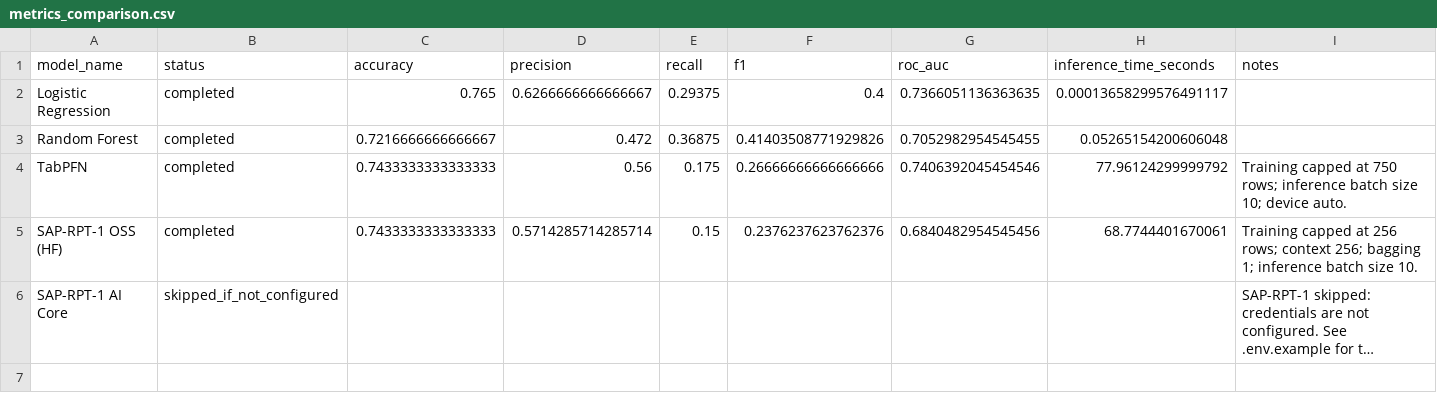
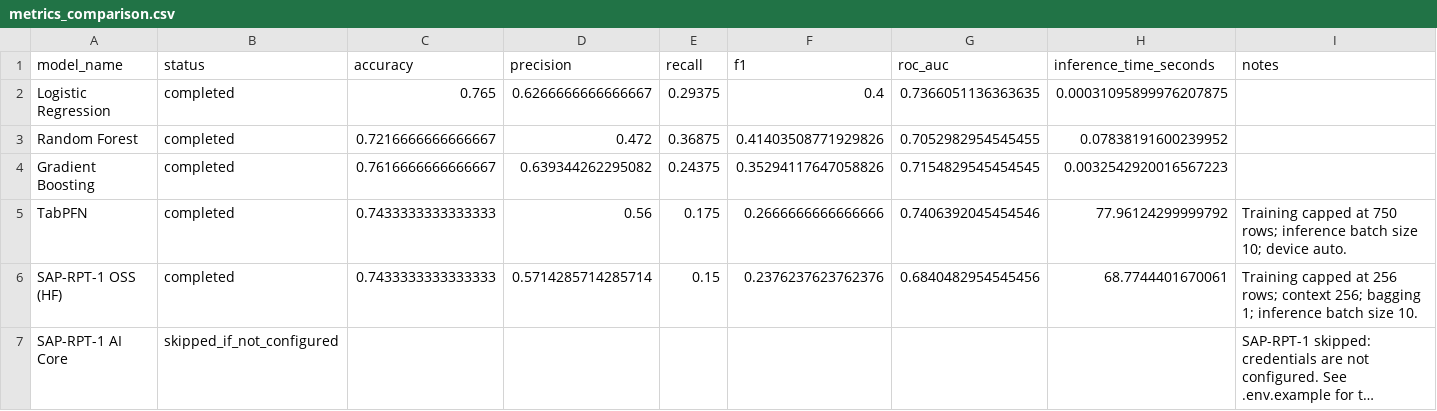
Before and after one commit to itsmarlo/rpt1-vs-tabpfn-invoice-risk, a CSV file: results/metrics_comparison.csv, drawn as a sheet; long unchanged cells end in ….

Commit message:
Add gradient boosting baseline

```diff
--- a/results/metrics_comparison.csv
+++ b/results/metrics_comparison.csv
@@ -1,5 +1,6 @@
 model_name,status,accuracy,precision,recall,f1,roc_auc,inference_time_seconds,notes
-Logistic Regression,completed,0.765,0.6266666666666667,0.29375,0.4,0.7366051136363635,0.00013658299576491117,
-Random Forest,completed,0.7216666666666667,0.472,0.36875,0.41403508771929826,0.7052982954545455,0.05265154200606048,
-TabPFN,completed,0.7433333333333333,0.56,0.175,0.26666666666666666,0.7406392045454546,77.96124299999792,Training capped at 750 rows; inference batch size 10; device auto.
+Logistic Regression,completed,0.765,0.6266666666666667,0.29375,0.4,0.7366051136363635,0.00031095899976207875,
+Random Forest,completed,0.7216666666666667,0.472,0.36875,0.41403508771929826,0.7052982954545455,0.07838191600239952,
+Gradient Boosting,completed,0.7616666666666667,0.639344262295082,0.24375,0.35294117647058826,0.7154829545454545,0.0032542920016567223,
+TabPFN,completed,0.7433333333333333,0.56,0.175,0.2666666666666666,0.7406392045454546,77.96124299999792,Training capped at 750 rows; inference batch size 10; device auto.
 SAP-RPT-1 OSS (HF),completed,0.7433333333333333,0.5714285714285714,0.15,0.2376237623762376,0.6840482954545456,68.7744401670061,Training capped at 256 rows; context 256; bagging 1; inference batch size 10.
```
Also changed, not shown: results/predictions_random_forest.csv, results/predictions_tabpfn.csv, 3 other files.
